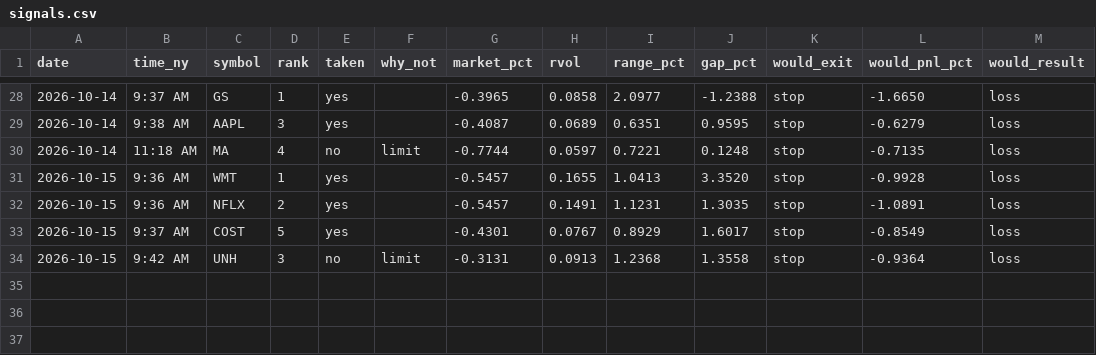
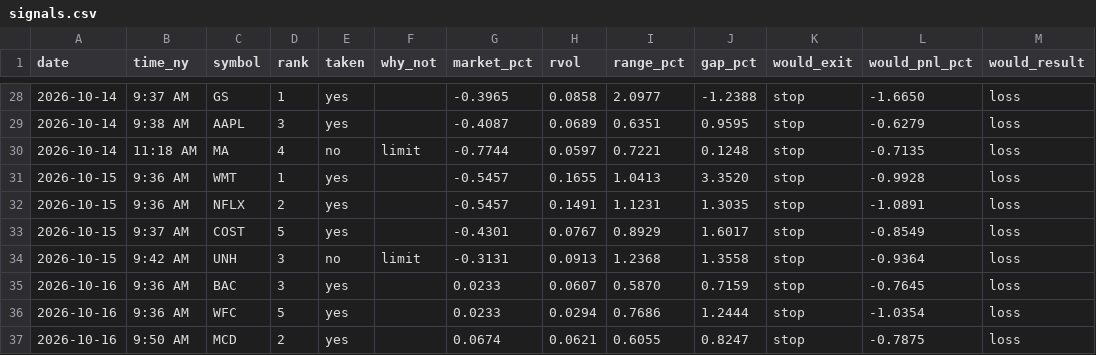
Before and after one commit to Mr-MTB/stock-assistant, a CSV file: journal/signals.csv, drawn as a sheet; only a part is shown, gaps mark what is left out; the diff names each change by its address in the sheet, - before the commit and + after, or states it on an @@ line.

```diff
--- a/journal/signals.csv
+++ b/journal/signals.csv
+row 35: 2026-10-16 | 9:36 AM | BAC | 3 | yes |  | 0.0233 | 0.0607 | 0.5870 | 0.7159 | stop | -0.7645 | loss
+row 36: 2026-10-16 | 9:36 AM | WFC | 5 | yes |  | 0.0233 | 0.0294 | 0.7686 | 1.2444 | stop | -1.0354 | loss
+row 37: 2026-10-16 | 9:50 AM | MCD | 2 | yes |  | 0.0674 | 0.0621 | 0.6055 | 0.8247 | stop | -0.7875 | loss
```
Also changed, not shown: journal/days.csv, journal/trades.csv, 2 other files.
